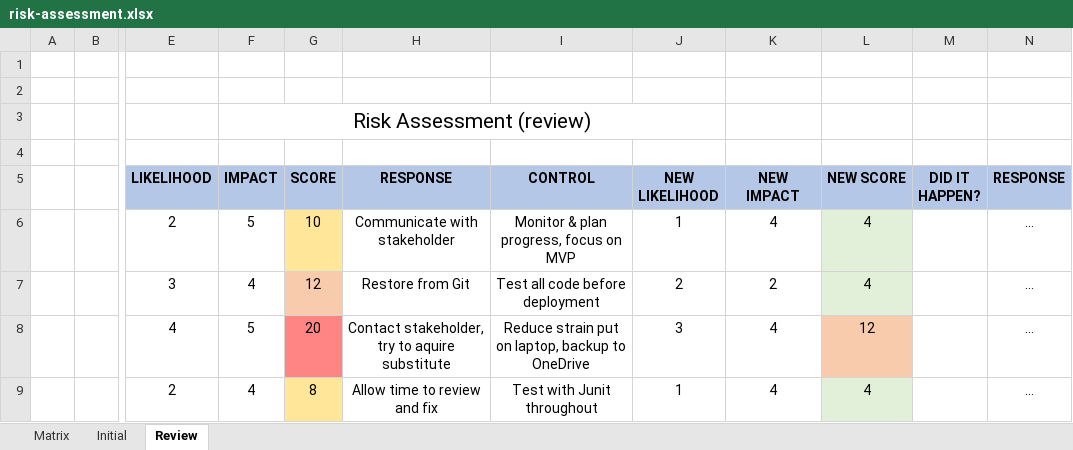
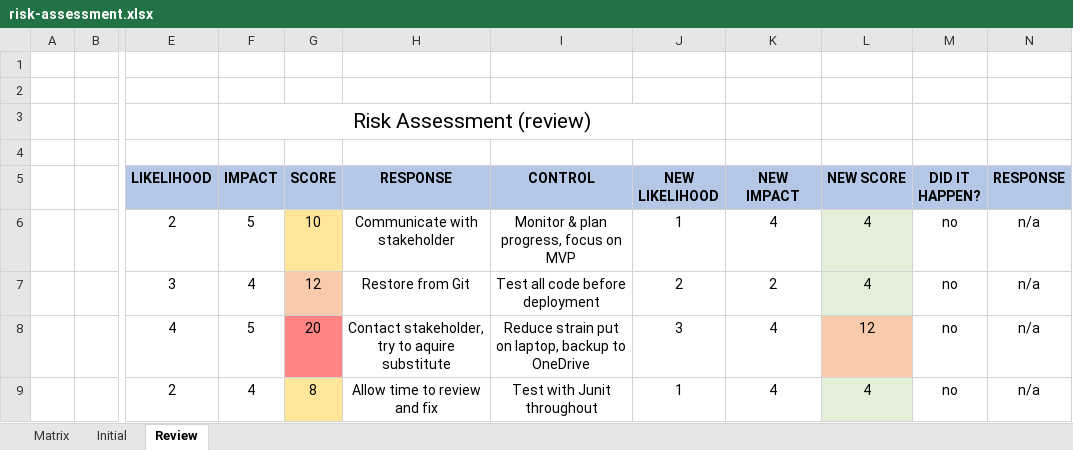
Before and after one commit to emmy-bradfield/QA-CoreProject, an Excel workbook: Documentation/risk-assessment.xlsx, sheet Review, drawn as a sheet; only a part is shown, gaps mark what is left out; values as stored, in another font and other column widths than the file's, no borders; the diff names each change by its address in the sheet, - before the commit and + after, or states it on an @@ line.

Commit message:
Risk Assessment completed and exported

```diff
--- a/Documentation/risk-assessment.xlsx (sheet Review)
+++ b/Documentation/risk-assessment.xlsx (sheet Review)
-M6:M9 (DID IT HAPPEN?): (empty)
+M6:M9 (DID IT HAPPEN?): no
-N6:N9 (RESPONSE): …
+N6:N9 (RESPONSE): n/a
```
Also changed, not shown: 1 other file.
